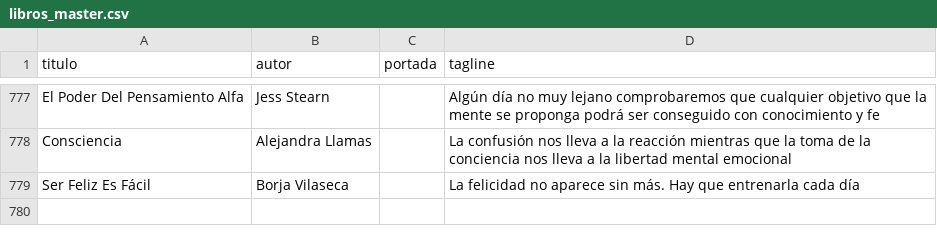
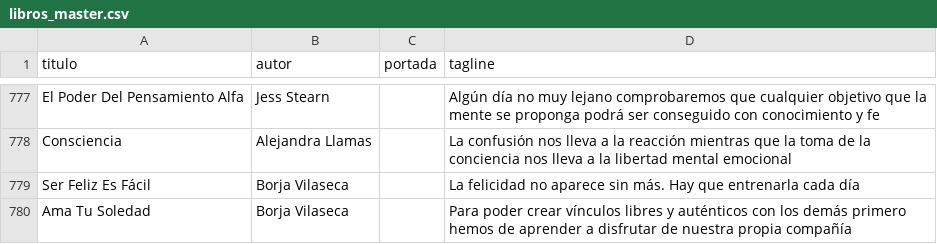
Before and after one commit to badirnakid/triggui-content, a CSV file: data/libros_master.csv, drawn as a sheet; only a part is shown, gaps mark what is left out; the diff names each change by its address in the sheet, - before the commit and + after, or states it on an @@ line.

Commit message:
agregar: Ama Tu Soledad — Borja Vilaseca

```diff
--- a/data/libros_master.csv
+++ b/data/libros_master.csv
+row 780: Ama Tu Soledad | Borja Vilaseca |  | Para poder crear vínculos libres y auténticos con los demás primero hemos de aprender a disfrutar de nuestra propia compañía
```
